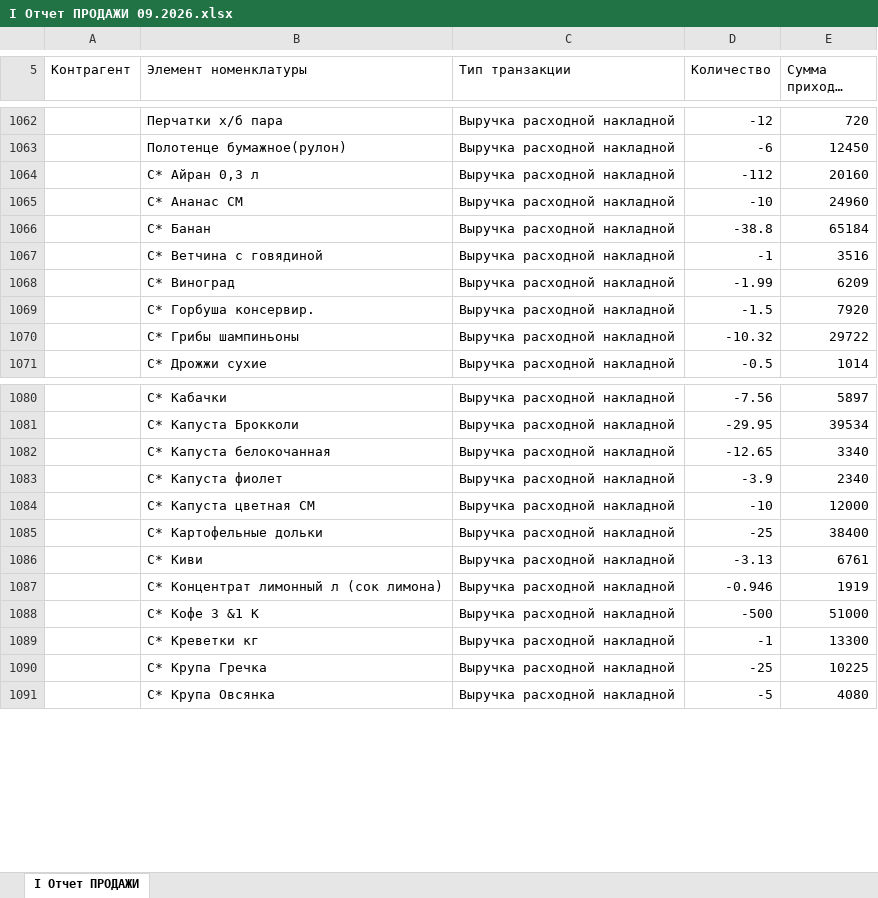
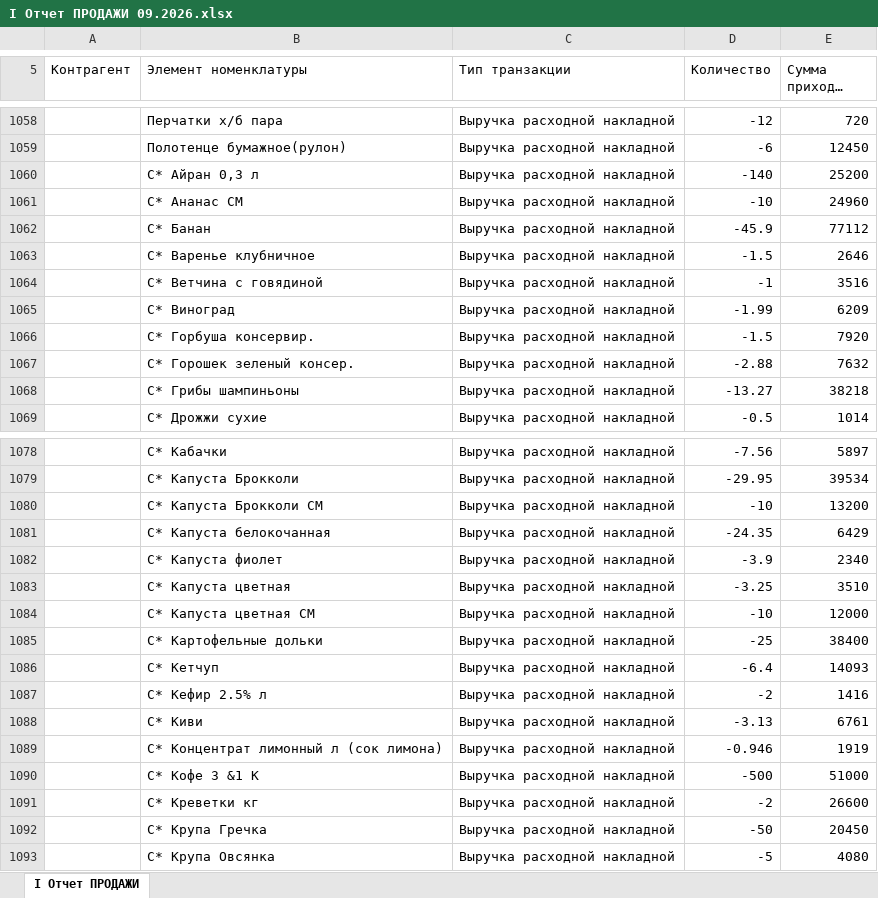
Before and after one commit to Olgagerassimenko/fin-director, an Excel workbook: I Отчет ПРОДАЖИ 09.2026.xlsx, sheet I Отчет ПРОДАЖИ, drawn as a sheet; only a part is shown, gaps mark what is left out; long unchanged cells end in …; values as stored, in another font and other column widths than the file's, no borders; addresses are those after the commit; the diff covers the shown part only; the diff names each change by its address in the sheet, - before the commit and + after, or states it on an @@ line.

```diff
--- a/I Отчет ПРОДАЖИ 09.2026.xlsx (sheet I Отчет ПРОДАЖИ)
+++ b/I Отчет ПРОДАЖИ 09.2026.xlsx (sheet I Отчет ПРОДАЖИ)
-D1060 (Количество): -112
+D1060 (Количество): -140
-E1060 (Сумма прихода, тнг.): 20160
+E1060 (Сумма прихода, тнг.): 25200
-D1062 (Количество): -38.8
+D1062 (Количество): -45.9
-E1062 (Сумма прихода, тнг.): 65184
+E1062 (Сумма прихода, тнг.): 77112
+row 1063:  | С* Варенье клубничное | Выручка расходной накладной | -1.5 | 2646
+row 1067:  | С* Горошек зеленый консер. | Выручка расходной накладной | -2.88 | 7632
-D1068 (Количество): -10.32
+D1068 (Количество): -13.27
-E1068 (Сумма прихода, тнг.): 29722
+E1068 (Сумма прихода, тнг.): 38218
+row 1080:  | С* Капуста Брокколи СМ | Выручка расходной накладной | -10 | 13200
-D1081 (Количество): -12.65
+D1081 (Количество): -24.35
-E1081 (Сумма прихода, тнг.): 3340
+E1081 (Сумма прихода, тнг.): 6429
+row 1083:  | С* Капуста цветная | Выручка расходной накладной | -3.25 | 3510
+row 1086:  | С* Кетчуп | Выручка расходной накладной | -6.4 | 14093
+row 1087:  | С* Кефир 2.5% л | Выручка расходной накладной | -2 | 1416
-D1091 (Количество): -1
+D1091 (Количество): -2
-E1091 (Сумма прихода, тнг.): 13300
+E1091 (Сумма прихода, тнг.): 26600
-D1092 (Количество): -25
+D1092 (Количество): -50
-E1092 (Сумма прихода, тнг.): 10225
+E1092 (Сумма прихода, тнг.): 20450
```
Also changed, not shown: 7 added rows, 5 removed rows and 26 edited cells elsewhere in this sheet, I Отчет ПРОДАЖИ 01.2026.xlsx, I Отчет ПРОДАЖИ 02.2026.xlsx, 35 other files.
